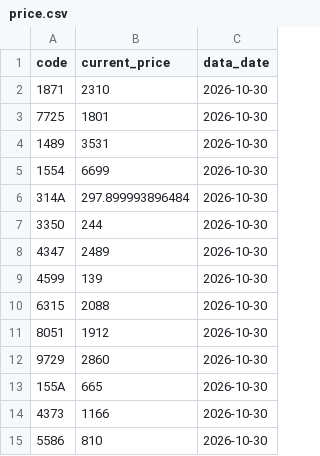
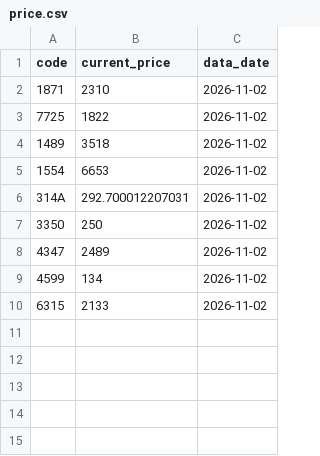
Before and after one commit to isakado/public-json-data, a CSV file: price.csv, drawn as a sheet.

```diff
--- a/price.csv
+++ b/price.csv
@@ -1,15 +1,10 @@
 code,current_price,data_date
-1871,2310,2026-10-30
-7725,1801,2026-10-30
-1489,3531,2026-10-30
-1554,6699,2026-10-30
-314A,297.899993896484,2026-10-30
-3350,244,2026-10-30
-4347,2489,2026-10-30
-4599,139,2026-10-30
-6315,2088,2026-10-30
-8051,1912,2026-10-30
-9729,2860,2026-10-30
-155A,665,2026-10-30
-4373,1166,2026-10-30
-5586,810,2026-10-30
+1871,2310,2026-11-02
+7725,1822,2026-11-02
+1489,3518,2026-11-02
+1554,6653,2026-11-02
+314A,292.700012207031,2026-11-02
+3350,250,2026-11-02
+4347,2489,2026-11-02
+4599,134,2026-11-02
+6315,2133,2026-11-02
```
